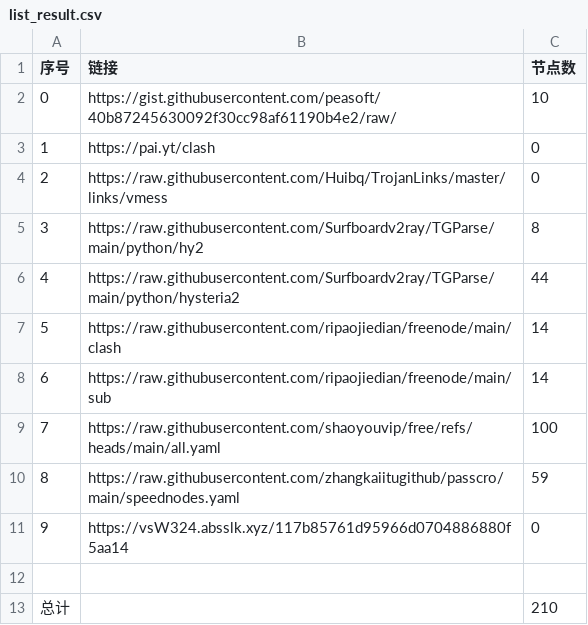
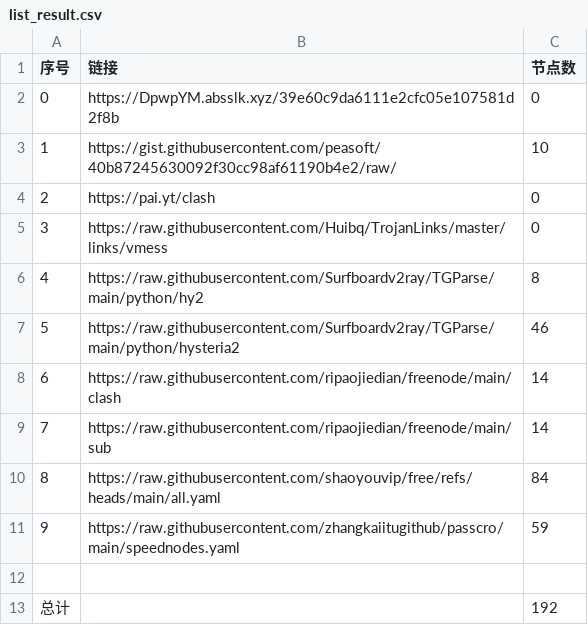
Before and after one commit to san-0595/NoMoreWalls, a CSV file: list_result.csv, drawn as a sheet; removed rows and columns are numbered as before the commit, all else as after; the diff names each change by its address in the sheet, - before the commit and + after, or states it on an @@ line.

```diff
--- a/list_result.csv
+++ b/list_result.csv
+row 2: 0 | https://DpwpYM.absslk.xyz/39e60c9da6111e2cfc05e107581d2f8b | 0
@@ column A (序号) renumbered between rows 3 and 11 @@
-C7 (节点数): 44
+C7 (节点数): 46
-C10 (节点数): 100
+C10 (节点数): 84
-row 11: 9 | https://vsW324.absslk.xyz/117b85761d95966d0704886880f5aa14 | 0
-C13 (节点数): 210
+C13 (节点数): 192
```
Also changed, not shown: 25 other files.
